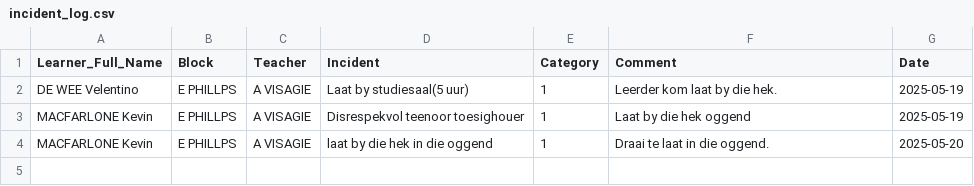
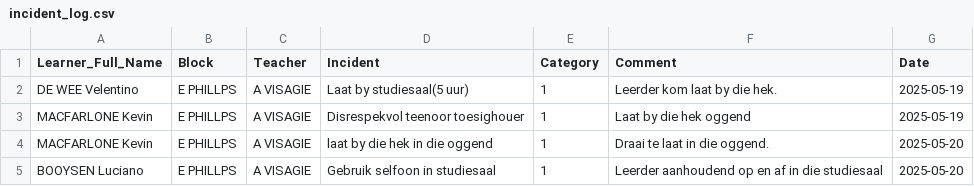
Before and after one commit to arnoldtRealph/insident, a CSV file: incident_log.csv, drawn as a sheet; the diff names each change by its address in the sheet, - before the commit and + after, or states it on an @@ line.

Commit message:
Updated incident_log.csv from app

```diff
--- a/incident_log.csv
+++ b/incident_log.csv
+row 5: BOOYSEN Luciano | E PHILLPS | A VISAGIE | Gebruik selfoon in studiesaal | 1 | Leerder aanhoudend op en af in die studiesaal | 2025-05-20
```
